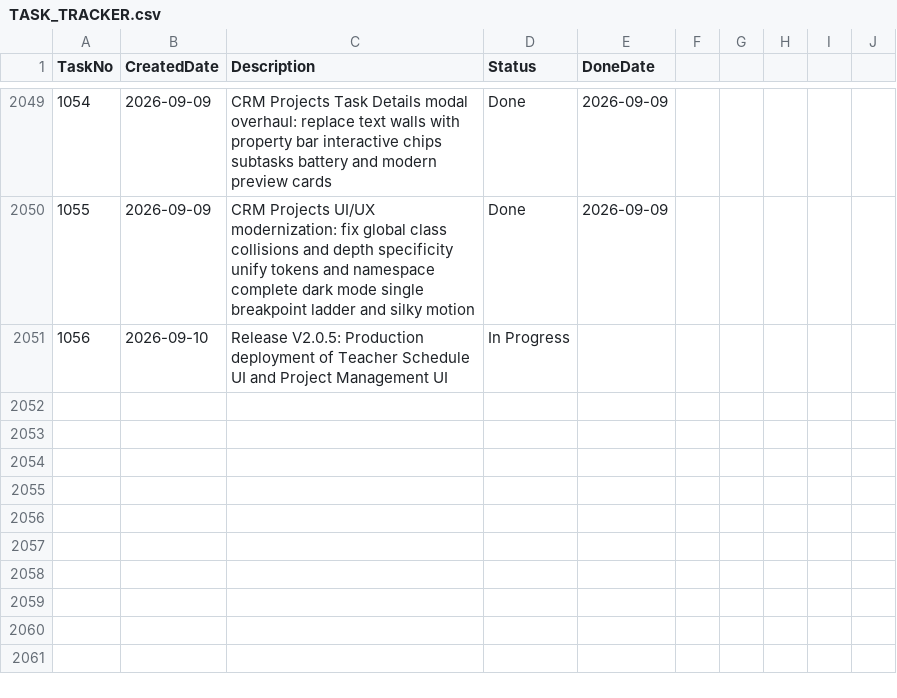
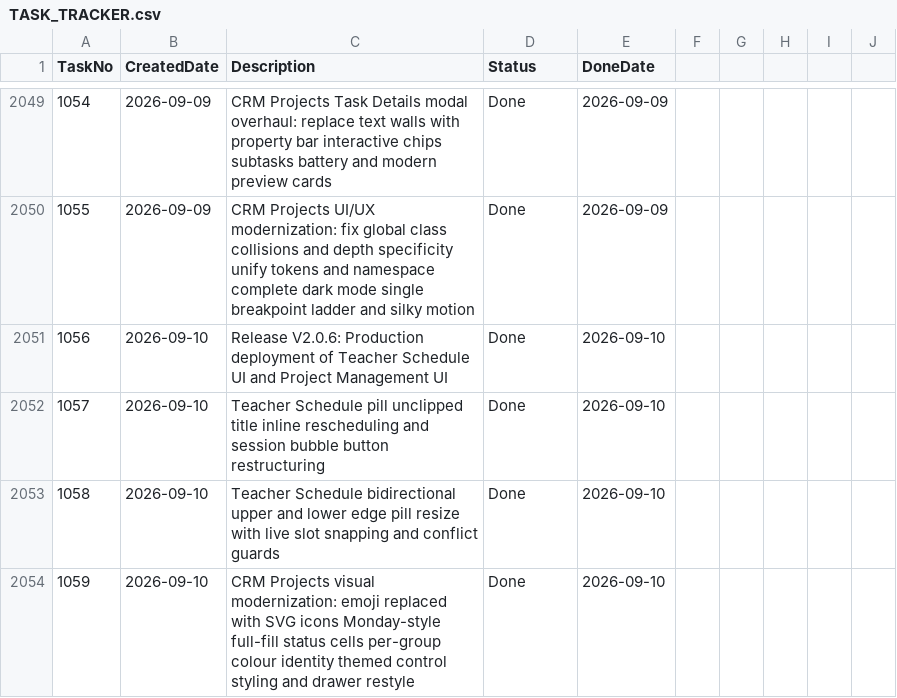
Before and after one commit to huathanhnam95-del/demoproject, a CSV file: TASK_TRACKER.csv, drawn as a sheet; only a part is shown, gaps mark what is left out.

Commit message:
chore(release): V2.0.6 - bump version and sync assets for Teacher Schedule and Projects release

```diff
--- a/TASK_TRACKER.csv
+++ b/TASK_TRACKER.csv
@@ -2050,2 +2050,5 @@ TaskNo,CreatedDate,Description,Status,DoneDate
 1055,2026-09-09,CRM Projects UI/UX modernization: fix global class collisions and depth specificity unify tokens and namespace complete dark mode single breakpoint ladder and silky motion,Done,2026-09-09
-1056,2026-09-10,Release V2.0.5: Production deployment of Teacher Schedule UI and Project Management UI,In Progress,
+1056,2026-09-10,Release V2.0.6: Production deployment of Teacher Schedule UI and Project Management UI,Done,2026-09-10
+1057,2026-09-10,Teacher Schedule pill unclipped title inline rescheduling and session bubble button restructuring,Done,2026-09-10
+1058,2026-09-10,Teacher Schedule bidirectional upper and lower edge pill resize with live slot snapping and conflict guards,Done,2026-09-10
+1059,2026-09-10,CRM Projects visual modernization: emoji replaced with SVG icons Monday-style full-fill status cells per-group colour identity themed control styling and drawer restyle,Done,2026-09-10
```
Also changed, not shown: 6 other files.
